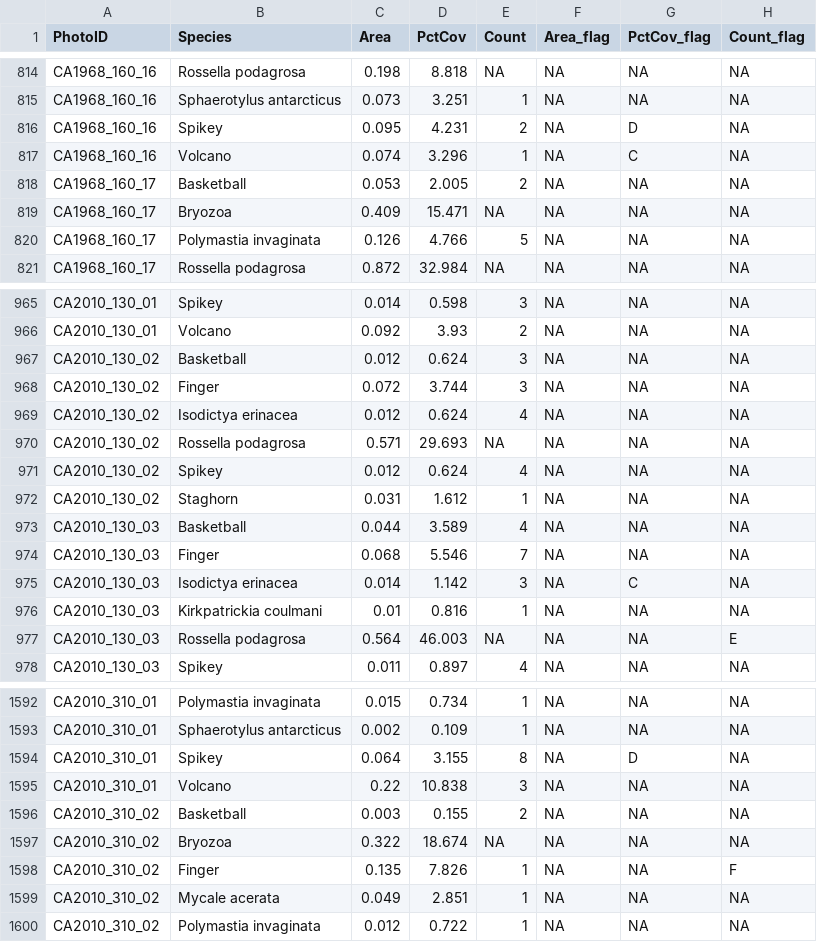
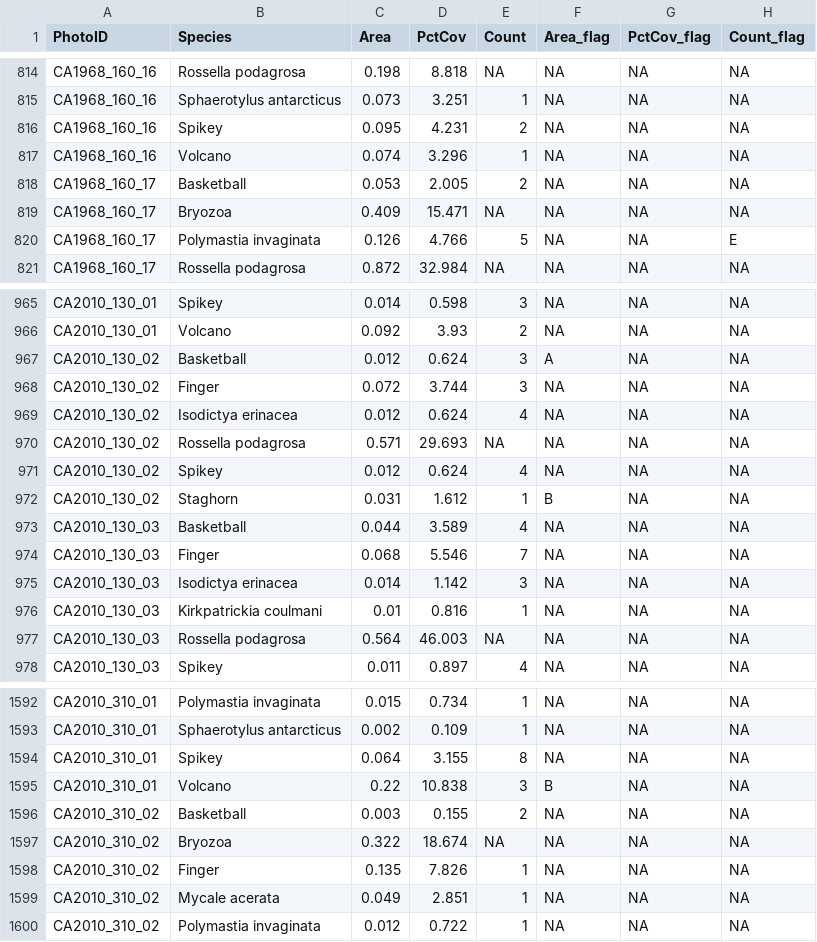
Before and after one commit to clnsmth/auto-proc-pub, a CSV file: server/edi_253/data/taxa_counts_qcd.csv, drawn as a sheet; only a part is shown, gaps mark what is left out; the diff covers the shown part only.

```diff
--- a/server/edi_253/data/taxa_counts_qcd.csv
+++ b/server/edi_253/data/taxa_counts_qcd.csv
@@ -815,7 +815,7 @@
 "CA1968_160_16","Sphaerotylus antarcticus",0.073,3.251,1,NA,NA,NA
-"CA1968_160_16","Spikey",0.095,4.231,2,NA,"D",NA
-"CA1968_160_16","Volcano",0.074,3.296,1,NA,"C",NA
+"CA1968_160_16","Spikey",0.095,4.231,2,NA,NA,NA
+"CA1968_160_16","Volcano",0.074,3.296,1,NA,NA,NA
 "CA1968_160_17","Basketball",0.053,2.005,2,NA,NA,NA
 "CA1968_160_17","Bryozoa",0.409,15.471,NA,NA,NA,NA
-"CA1968_160_17","Polymastia invaginata",0.126,4.766,5,NA,NA,NA
+"CA1968_160_17","Polymastia invaginata",0.126,4.766,5,NA,NA,"E"
 "CA1968_160_17","Rossella podagrosa",0.872,32.984,NA,NA,NA,NA
@@ -966,3 +966,3 @@
 "CA2010_130_01","Volcano",0.092,3.93,2,NA,NA,NA
-"CA2010_130_02","Basketball",0.012,0.624,3,NA,NA,NA
+"CA2010_130_02","Basketball",0.012,0.624,3,"A",NA,NA
 "CA2010_130_02","Finger",0.072,3.744,3,NA,NA,NA
@@ -971,8 +971,8 @@
 "CA2010_130_02","Spikey",0.012,0.624,4,NA,NA,NA
-"CA2010_130_02","Staghorn",0.031,1.612,1,NA,NA,NA
+"CA2010_130_02","Staghorn",0.031,1.612,1,"B",NA,NA
 "CA2010_130_03","Basketball",0.044,3.589,4,NA,NA,NA
 "CA2010_130_03","Finger",0.068,5.546,7,NA,NA,NA
-"CA2010_130_03","Isodictya erinacea",0.014,1.142,3,NA,"C",NA
+"CA2010_130_03","Isodictya erinacea",0.014,1.142,3,NA,NA,NA
 "CA2010_130_03","Kirkpatrickia coulmani",0.01,0.816,1,NA,NA,NA
-"CA2010_130_03","Rossella podagrosa",0.564,46.003,NA,NA,NA,"E"
+"CA2010_130_03","Rossella podagrosa",0.564,46.003,NA,NA,NA,NA
 "CA2010_130_03","Spikey",0.011,0.897,4,NA,NA,NA
@@ -1593,7 +1593,7 @@
 "CA2010_310_01","Sphaerotylus antarcticus",0.002,0.109,1,NA,NA,NA
-"CA2010_310_01","Spikey",0.064,3.155,8,NA,"D",NA
-"CA2010_310_01","Volcano",0.22,10.838,3,NA,NA,NA
+"CA2010_310_01","Spikey",0.064,3.155,8,NA,NA,NA
+"CA2010_310_01","Volcano",0.22,10.838,3,"B",NA,NA
 "CA2010_310_02","Basketball",0.003,0.155,2,NA,NA,NA
 "CA2010_310_02","Bryozoa",0.322,18.674,NA,NA,NA,NA
-"CA2010_310_02","Finger",0.135,7.826,1,NA,NA,"F"
+"CA2010_310_02","Finger",0.135,7.826,1,NA,NA,NA
 "CA2010_310_02","Mycale acerata",0.049,2.851,1,NA,NA,NA
```
Also changed, not shown: 110 edited cells elsewhere in this file, server/edi_253/data/taxa_photos_qcd.csv, 5 other files.
